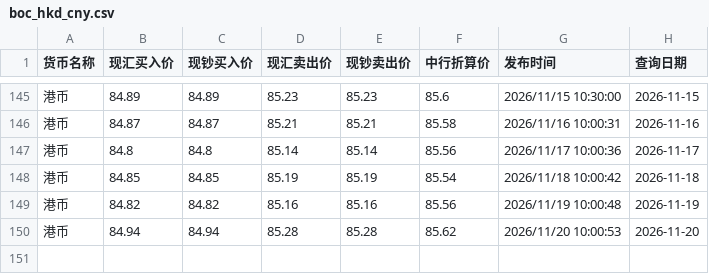
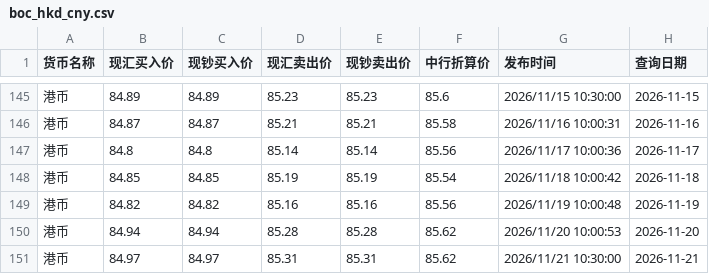
Before and after one commit to lzc0403/BOC-Exchange-Rate, a CSV file: site/boc_hkd_cny.csv, drawn as a sheet; only a part is shown, gaps mark what is left out; the diff names each change by its address in the sheet, - before the commit and + after, or states it on an @@ line.

```diff
--- a/site/boc_hkd_cny.csv
+++ b/site/boc_hkd_cny.csv
+row 151: 港币 | 84.97 | 84.97 | 85.31 | 85.31 | 85.62 | 2026/11/21 10:30:00 | 2026-11-21
```
Also changed, not shown: boc_hkd_cny.csv, boc_usd_cny.csv, 1 other file.
